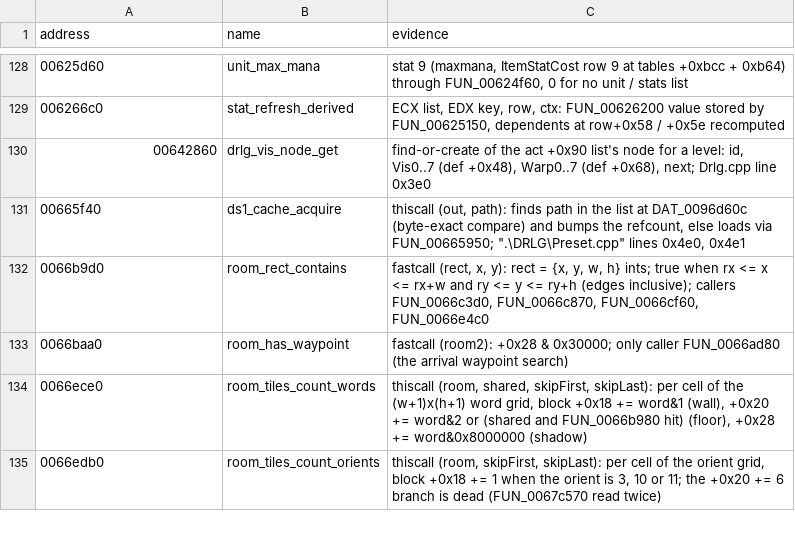
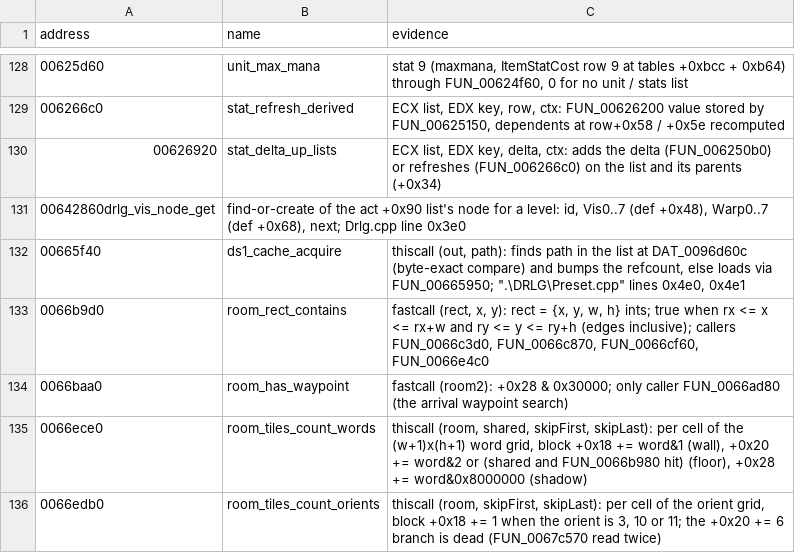
Before and after one commit to psi29a/d2decomped, a TSV file: docs/research/re/names.tsv, drawn as a sheet; only a part is shown, gaps mark what is left out.

Commit message:
Trace stat change propagation (FUN_00626920)
Cited: walks the parent chain adding or refreshing.

```diff
--- a/docs/research/re/names.tsv
+++ b/docs/research/re/names.tsv
@@ -129,3 +129,4 @@ address	name	evidence
 006266c0	stat_refresh_derived	ECX list, EDX key, row, ctx: FUN_00626200 value stored by FUN_00625150, dependents at row+0x58 / +0x5e recomputed
-00642860	drlg_vis_node_get	find-or-create of the act +0x90 list's node for a level: id, Vis0..7 (def +0x48), Warp0..7 (def +0x68), next; Drlg.cpp line 0x3e0
+00626920	stat_delta_up_lists	ECX list, EDX key, delta, ctx: adds the delta (FUN_006250b0) or refreshes (FUN_006266c0) on the list and its parents (+0x34)
+00642860drlg_vis_node_get	find-or-create of the act +0x90 list's node for a level: id, Vis0..7 (def +0x48), Warp0..7 (def +0x68), next; Drlg.cpp line 0x3e0
 00665f40	ds1_cache_acquire	thiscall (out, path): finds path in the list at DAT_0096d60c (byte-exact compare) and bumps the refcount, else loads via FUN_00665950; ".\DRLG\Preset.cpp" lines 0x4e0, 0x4e1
```
Also changed, not shown: 1 other file.
